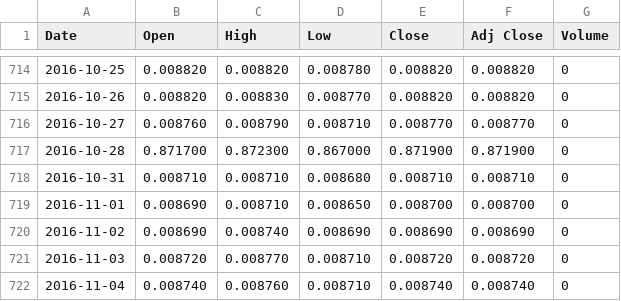
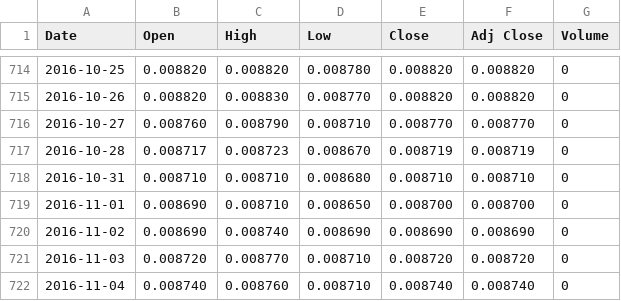
Before and after one commit to NathanSalleyrette/Structured-Product-Project, a CSV file: pricer_skel/data/RATE/JPYEUR=X.csv, drawn as a sheet; only a part is shown, gaps mark what is left out.

Commit message:
Correction dans simpleRate + Ajout dans Addon

```diff
--- a/pricer_skel/data/RATE/JPYEUR=X.csv
+++ b/pricer_skel/data/RATE/JPYEUR=X.csv
@@ -716,3 +716,3 @@ Date,Open,High,Low,Close,Adj Close,Volume
 2016-10-27,0.008760,0.008790,0.008710,0.008770,0.008770,0
-2016-10-28,0.871700,0.872300,0.867000,0.871900,0.871900,0
+2016-10-28,0.008717,0.008723,0.008670,0.008719,0.008719,0
 2016-10-31,0.008710,0.008710,0.008680,0.008710,0.008710,0
```
Also changed, not shown: 8 other files.
